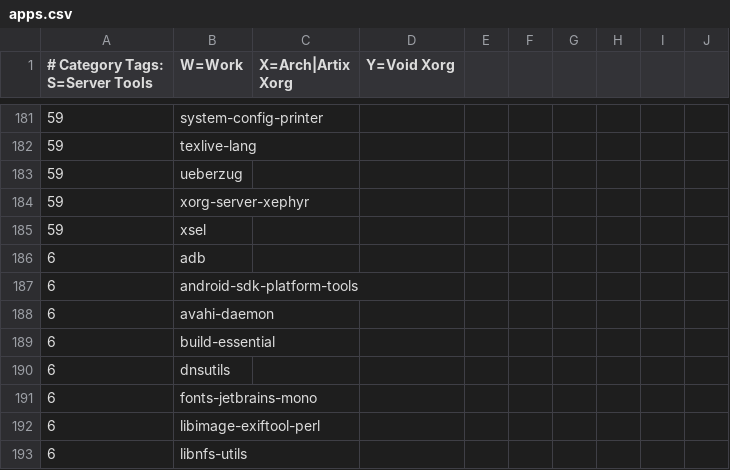
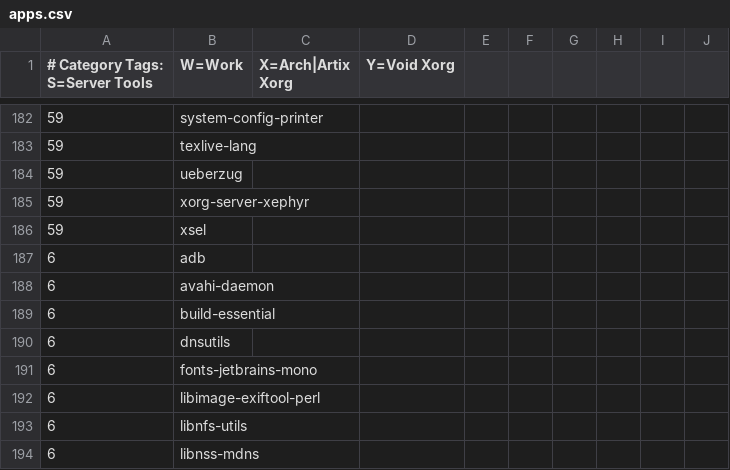
Before and after one commit to astsu777/bootstrap, a CSV file: apps.csv, drawn as a sheet; only a part is shown, gaps mark what is left out; the shorter side is filled out with more unchanged rows; removed rows and columns are numbered as before the commit, all else as after; the diff covers the shown part only; the diff names each change by its address in the sheet, - before the commit and + after, or states it on an @@ line.

```diff
--- a/apps.csv
+++ b/apps.csv
-row 187: 6 | android-sdk-platform-tools
```
Also changed, not shown: 3 added rows, 5 removed rows and 1 edited cell elsewhere in this file.
